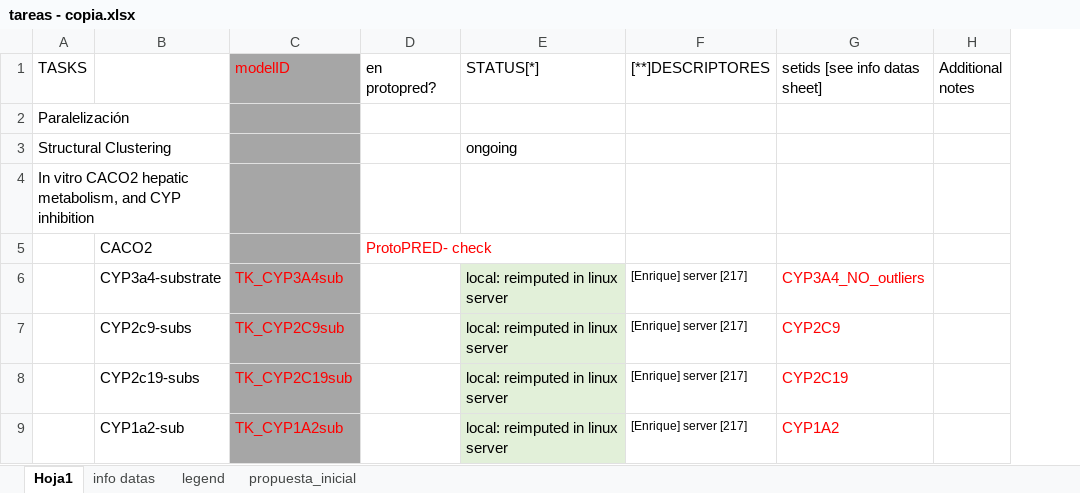
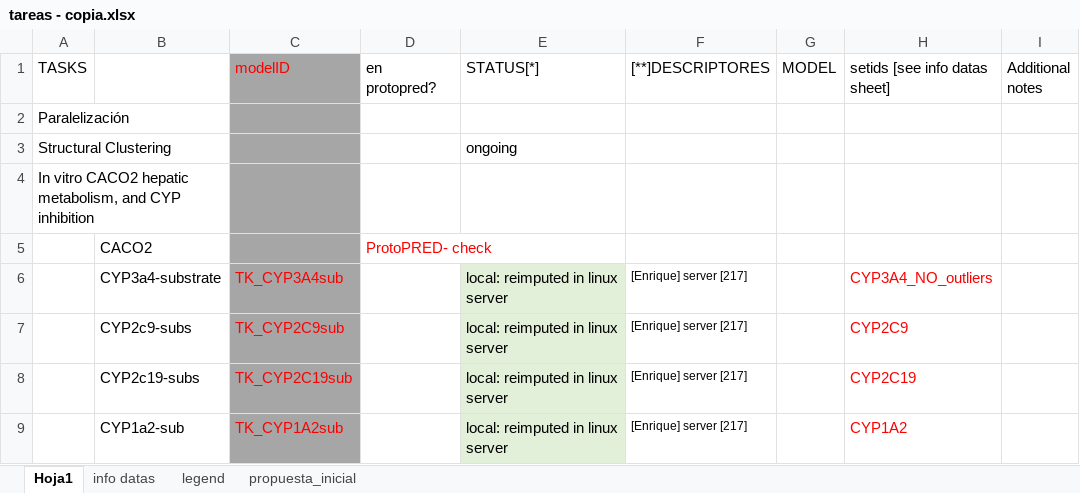
Before and after one commit to ProtoQSAR/IRB, an Excel workbook: tareas - copia.xlsx, sheet Hoja1, drawn as a sheet; only a part is shown; values as stored, in another font and other column widths than the file's, no borders; the diff names each change by its address in the sheet, - before the commit and + after, or states it on an @@ line.

```diff
--- a/tareas - copia.xlsx (sheet Hoja1)
+++ b/tareas - copia.xlsx (sheet Hoja1)
+column G (MODEL), empty
```
Also changed, not shown: scripts/info_original_datasets_IRB.xlsx, 37 other files.
